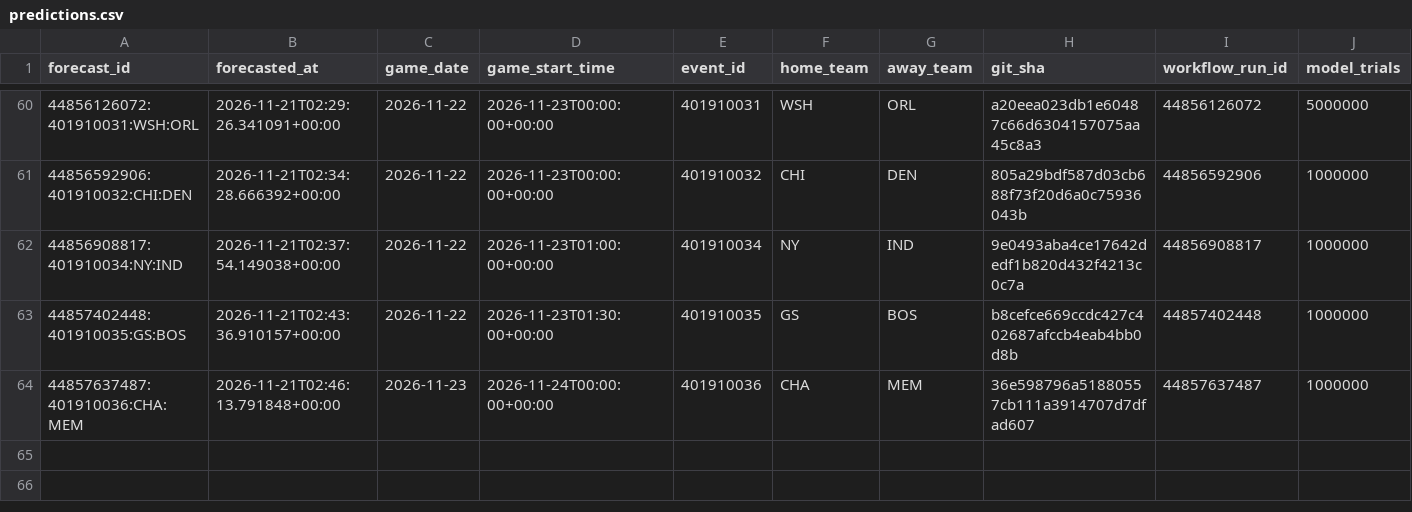
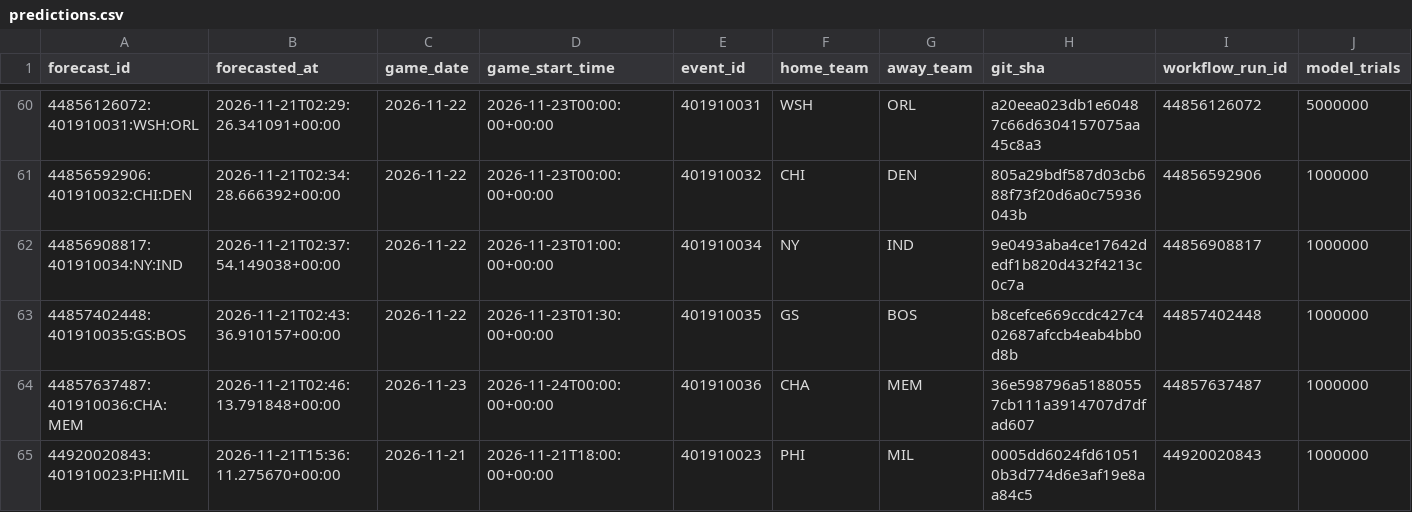
Before and after one commit to dlamb9215/Douglas-Lamb, a CSV file: nba/ledger/predictions.csv, drawn as a sheet; only a part is shown, gaps mark what is left out; rows hold the shown columns only; the diff names each change by its address in the sheet, - before the commit and + after, or states it on an @@ line.

```diff
--- a/nba/ledger/predictions.csv
+++ b/nba/ledger/predictions.csv
+row 65: 44920020843:401910023:PHI:MIL | 2026-11-21T15:36:11.275670+00:00 | 2026-11-21 | 2026-11-21T18:00:00+00:00 | 401910023 | PHI | MIL | 0005dd6024fd610510b3d774d6e3af19e8aa84c5 | 44920020843 | 1000000
```
